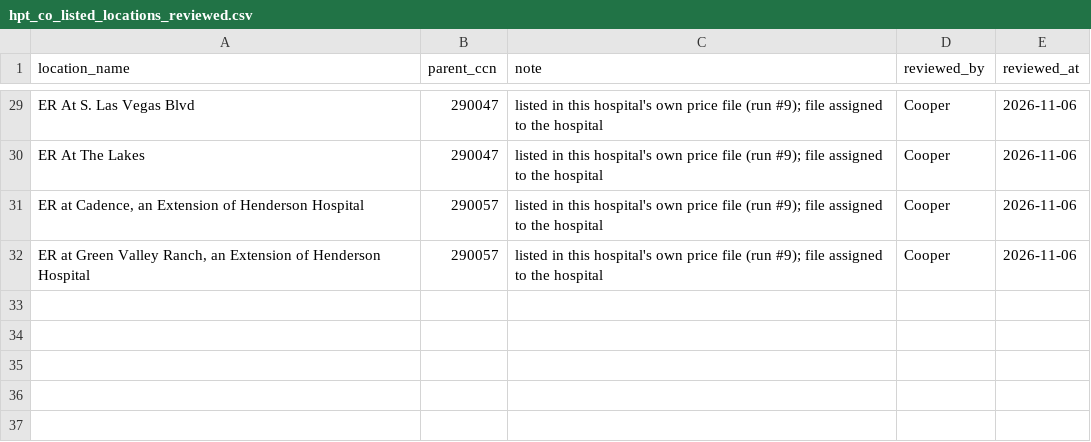
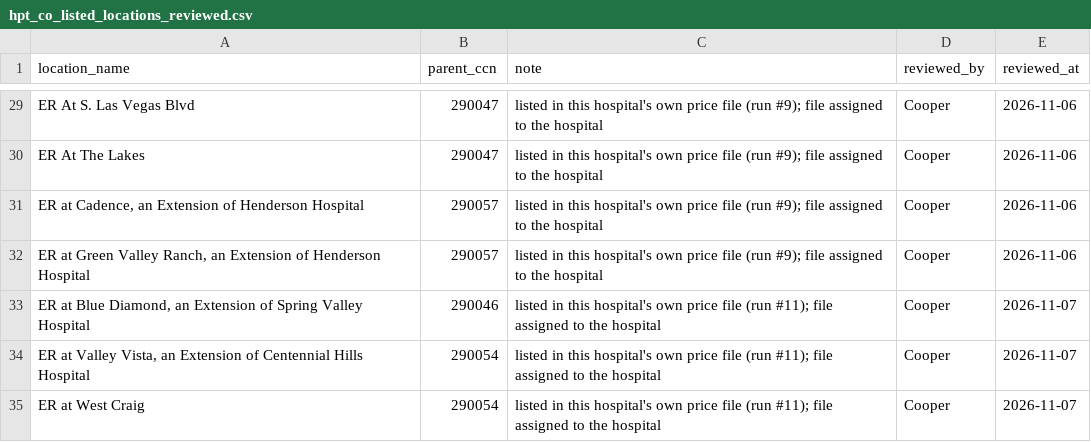
Before and after one commit to Cooper252/procedurescoutclaude, a CSV file: data/reference/hpt_co_listed_locations_reviewed.csv, drawn as a sheet; only a part is shown, gaps mark what is left out.

```diff
--- a/data/reference/hpt_co_listed_locations_reviewed.csv
+++ b/data/reference/hpt_co_listed_locations_reviewed.csv
@@ -32 +32,4 @@ ER At The Lakes,290047,listed in this hospital's own price file (run #9); file a
 "ER at Green Valley Ranch, an Extension of Henderson Hospital",290057,listed in this hospital's own price file (run #9); file assigned to the hospital,Cooper,2026-11-06
+"ER at Blue Diamond, an Extension of Spring Valley Hospital",290046,listed in this hospital's own price file (run #11); file assigned to the hospital,Cooper,2026-11-07
+"ER at Valley Vista, an Extension of Centennial Hills Hospital",290054,listed in this hospital's own price file (run #11); file assigned to the hospital,Cooper,2026-11-07
+ER at West Craig,290054,listed in this hospital's own price file (run #11); file assigned to the hospital,Cooper,2026-11-07
```
Also changed, not shown: 11 other files.
